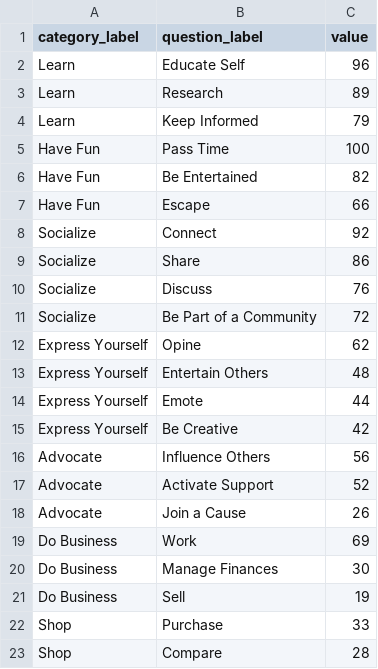
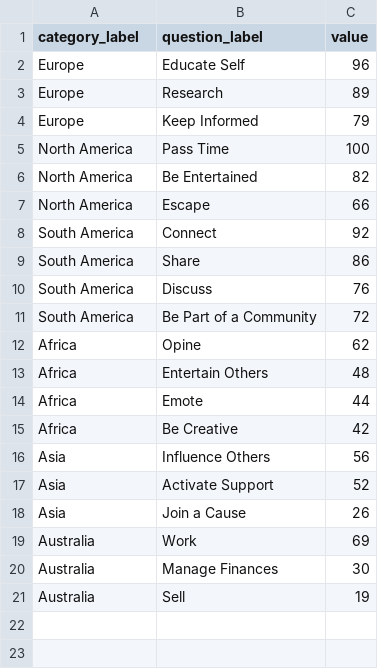
Before and after one commit to sa-rah/IM646_Project, a CSV file: public/data/data.csv, drawn as a sheet.

```diff
--- a/public/data/data.csv
+++ b/public/data/data.csv
@@ -1,23 +1,21 @@
 category_label,question_label,value
-Learn,Educate Self,96
-Learn,Research,89
-Learn,Keep Informed,79
-Have Fun,Pass Time,100
-Have Fun,Be Entertained,82
-Have Fun,Escape,66
-Socialize,Connect,92
-Socialize,Share,86
-Socialize,Discuss,76
-Socialize,Be Part of a Community,72
-Express Yourself,Opine,62
-Express Yourself,Entertain Others,48
-Express Yourself,Emote,44
-Express Yourself,Be Creative,42
-Advocate,Influence Others,56
-Advocate,Activate Support,52
-Advocate,Join a Cause,26
-Do Business,Work,69
-Do Business,Manage Finances,30
-Do Business,Sell,19
-Shop,Purchase,33
-Shop,Compare,28
+Europe,Educate Self,96
+Europe,Research,89
+Europe,Keep Informed,79
+North America,Pass Time,100
+North America,Be Entertained,82
+North America,Escape,66
+South America,Connect,92
+South America,Share,86
+South America,Discuss,76
+South America,Be Part of a Community,72
+Africa,Opine,62
+Africa,Entertain Others,48
+Africa,Emote,44
+Africa,Be Creative,42
+Asia,Influence Others,56
+Asia,Activate Support,52
+Asia,Join a Cause,26
+Australia,Work,69
+Australia,Manage Finances,30
+Australia,Sell,19
```
Also changed, not shown: 2 other files.
